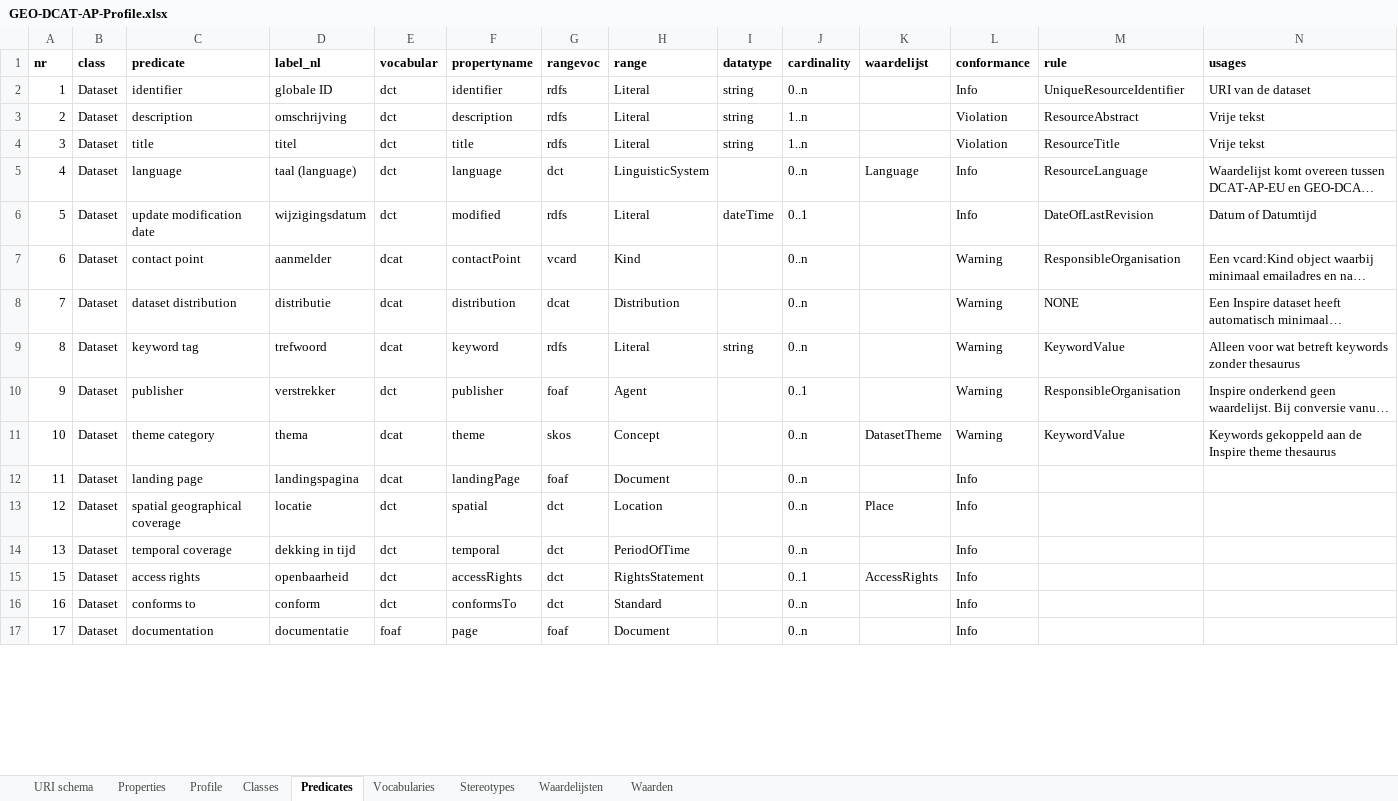
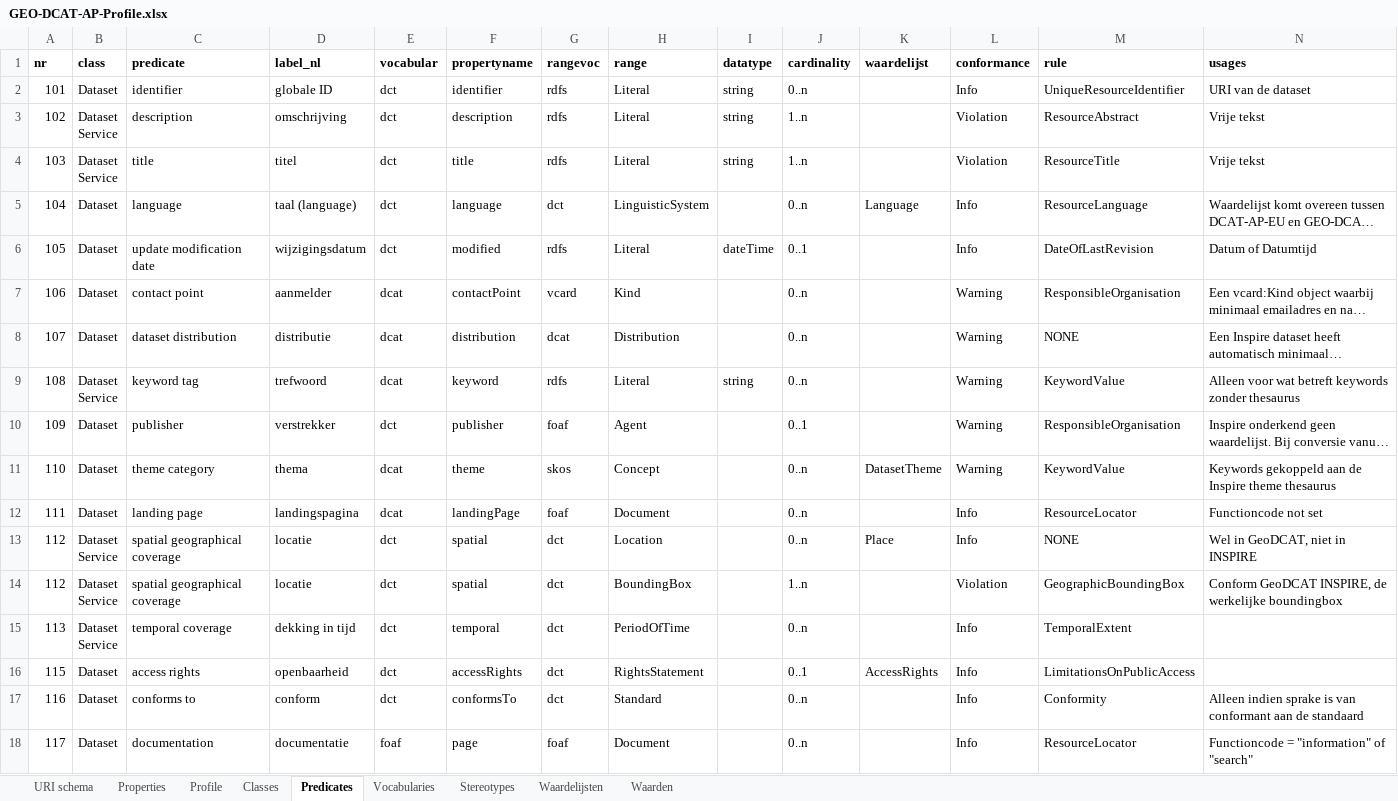
Before and after one commit to bp4mc2/bp4mc2-dcat, an Excel workbook: inspire/GEO-DCAT-AP-Profile.xlsx, sheet Predicates, drawn as a sheet; only a part is shown; long unchanged cells end in …; values as stored, in another font and other column widths than the file's, no borders; addresses are those after the commit; ↵ is a line break in a cell; the diff covers the shown part only; the diff names each change by its address in the sheet, - before the commit and + after, or states it on an @@ line.

Commit message:
Updated geo-dcat-ap

```diff
--- a/inspire/GEO-DCAT-AP-Profile.xlsx (sheet Predicates)
+++ b/inspire/GEO-DCAT-AP-Profile.xlsx (sheet Predicates)
-A2 (nr): 1
+A2 (nr): 101
-A3 (nr): 2
+A3 (nr): 102
-B3:B4 (class): Dataset
+B3:B4 (class): Dataset ↵ Service
-A4 (nr): 3
+A4 (nr): 103
-A5 (nr): 4
+A5 (nr): 104
-A6 (nr): 5
+A6 (nr): 105
-A7 (nr): 6
+A7 (nr): 106
-A8 (nr): 7
+A8 (nr): 107
-A9 (nr): 8
+A9 (nr): 108
-B9 (class): Dataset
+B9 (class): Dataset ↵ Service
-A10 (nr): 9
+A10 (nr): 109
-A11 (nr): 10
+A11 (nr): 110
-A12 (nr): 11
+A12 (nr): 111
-M12 (rule): (empty)
+M12 (rule): ResourceLocator
-N12 (usages): (empty)
+N12 (usages): Functioncode not set
-A13 (nr): 12
+A13 (nr): 112
-B13 (class): Dataset
+B13 (class): Dataset ↵ Service
-M13 (rule): (empty)
+M13 (rule): NONE
-N13 (usages): (empty)
+N13 (usages): Wel in GeoDCAT, niet in INSPIRE
+row 14: 112 | Dataset ↵ Service | spatial geographical coverage | locatie | dct | spatial | dct | BoundingBox |  | 1..n |  | Violation | GeographicBoundingBox | Conform GeoDCAT INSPIRE, de werkelijke boundingbox
-A15 (nr): 13
+A15 (nr): 113
-B15 (class): Dataset
+B15 (class): Dataset ↵ Service
-M15 (rule): (empty)
+M15 (rule): TemporalExtent
-A16 (nr): 15
+A16 (nr): 115
-M16 (rule): (empty)
+M16 (rule): LimitationsOnPublicAccess
-A17 (nr): 16
+A17 (nr): 116
-M17 (rule): (empty)
+M17 (rule): Conformity
-N17 (usages): (empty)
+N17 (usages): Alleen indien sprake is van conformant aan de standaard
-A18 (nr): 17
+A18 (nr): 117
-M18 (rule): (empty)
+M18 (rule): ResourceLocator
-N18 (usages): (empty)
+N18 (usages): Functioncode = "information" of "search"
```
Also changed, not shown: other rows of this sheet, sheet Waarden, sheet URI schema, sheet Waardelijsten, sheet Classes, sheet Properties, sheet Vocabularies, inspire/Technical Guidelines.xlsx, 18 other files.
